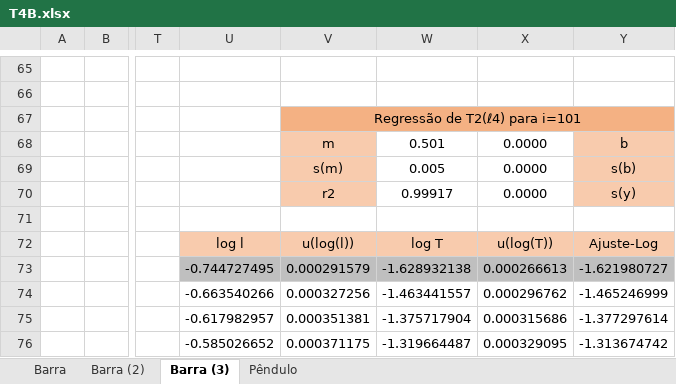
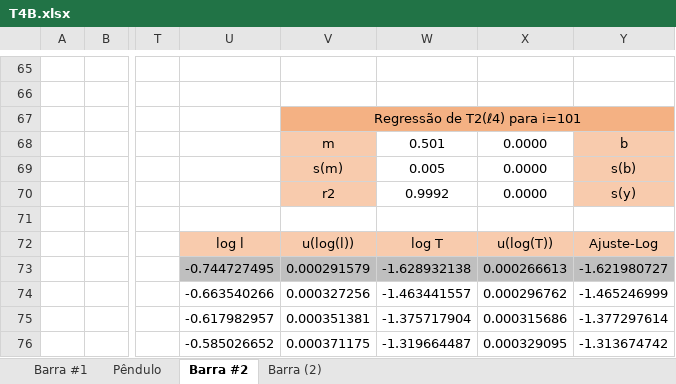
Before and after one commit to sergisousa/LABSFISICAII, an Excel workbook: 016/T4B/T4B.xlsx, sheet Barra #2, drawn as a sheet; only a part is shown, gaps mark what is left out; values as stored, in another font and other column widths than the file's, no borders; charts and pictures not drawn; the diff names each change by its address in the sheet, - before the commit and + after, or states it on an @@ line.

Commit message:
Update T4B.xlsx
Alguns gráficos atualizados + pêndulo de torção

```diff
--- a/016/T4B/T4B.xlsx (sheet Barra #2)
+++ b/016/T4B/T4B.xlsx (sheet Barra #2)
-sheet tab: Barra
+sheet tab: Barra #1
-sheet tab: Barra (3)
+sheet tab: Barra #2
@@ sheet tab order changed: Barra #1 | Pêndulo | Barra #2 | Barra (2) @@
-W70: 0.99917
+W70: 0.9992
```
Also changed, not shown: sheet Barra #1, sheet Pêndulo, formulas that keep their value, charts or pictures.
